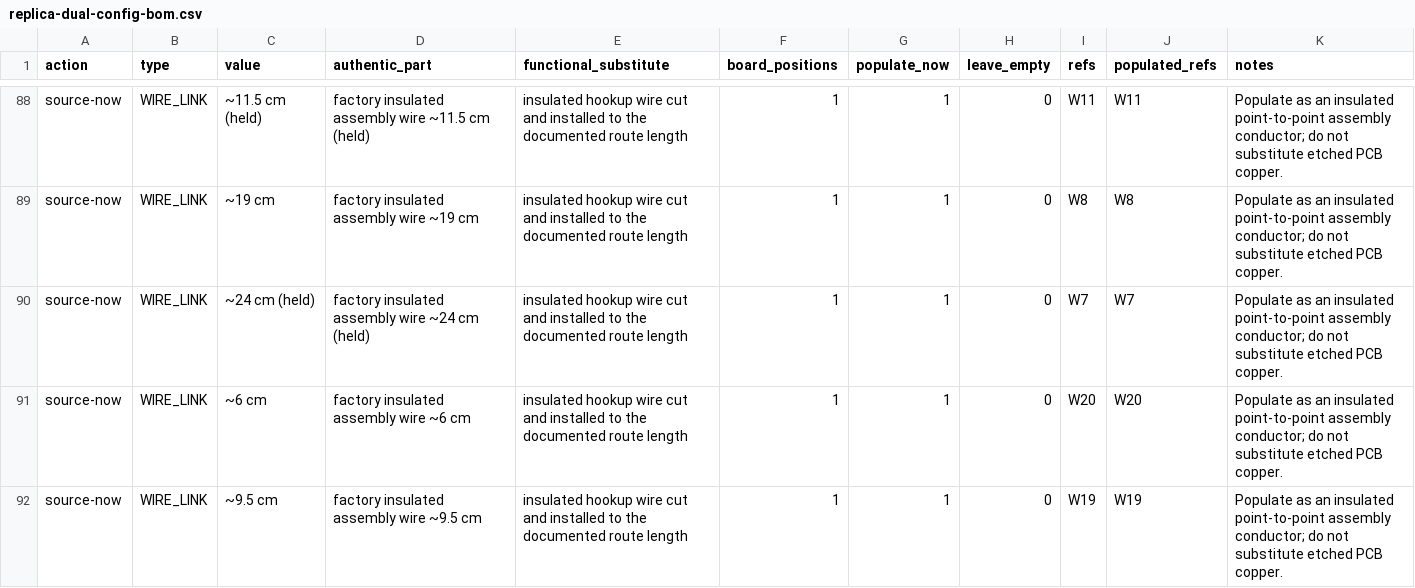
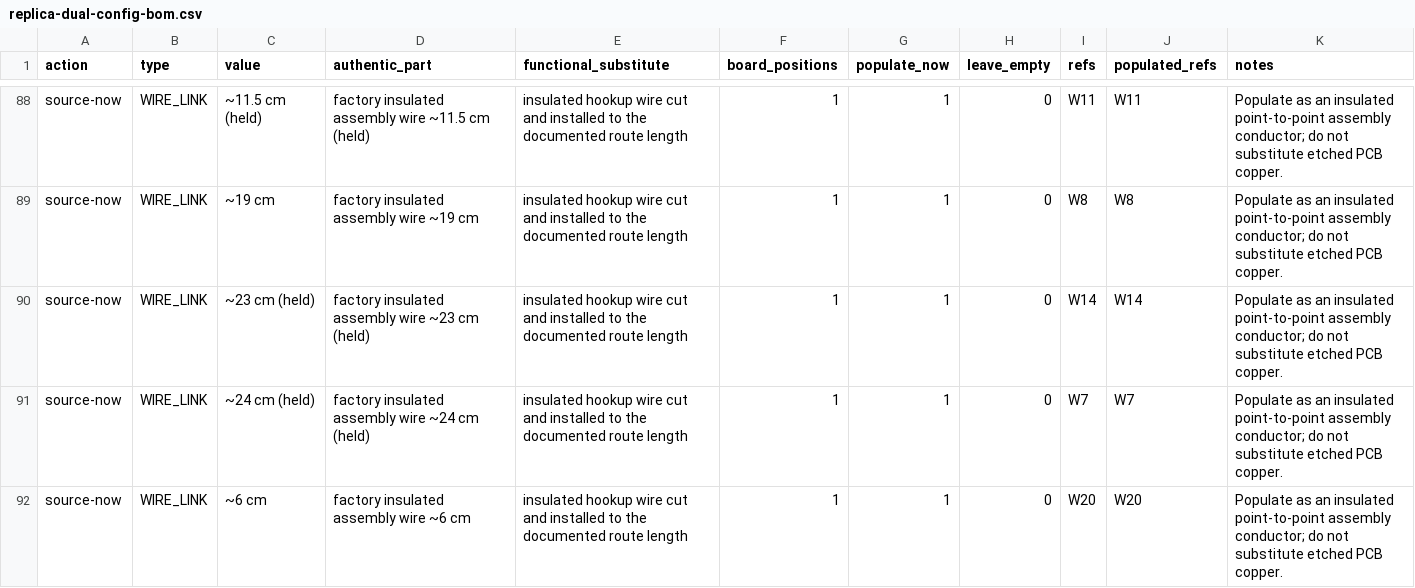
Before and after one commit to ddanila/8080-cosim, a CSV file: docs/replica-dual-config-bom.csv, drawn as a sheet; only a part is shown, gaps mark what is left out; the shorter side is filled out with more unchanged rows; the diff names each change by its address in the sheet, - before the commit and + after, or states it on an @@ line.

Commit message:
Model W14 as the PHI2 assembly bridge

```diff
--- a/docs/replica-dual-config-bom.csv
+++ b/docs/replica-dual-config-bom.csv
+row 90: source-now | WIRE_LINK | ~23 cm (held) | factory insulated assembly wire ~23 cm (held) | insulated hookup wire cut and installed to the documented route length | 1 | 1 | 0 | W14 | W14 | Populate as an insulated point-to-point assembly conductor; do not substitute etched PCB copper.
```
Also changed, not shown: 26 other files.
